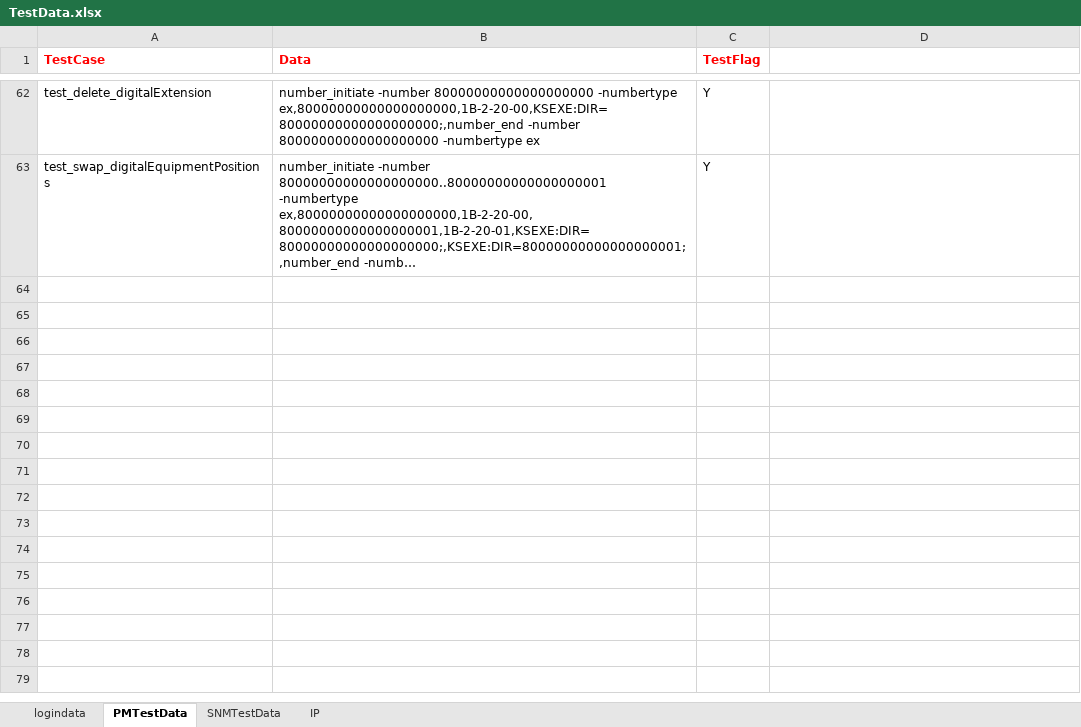
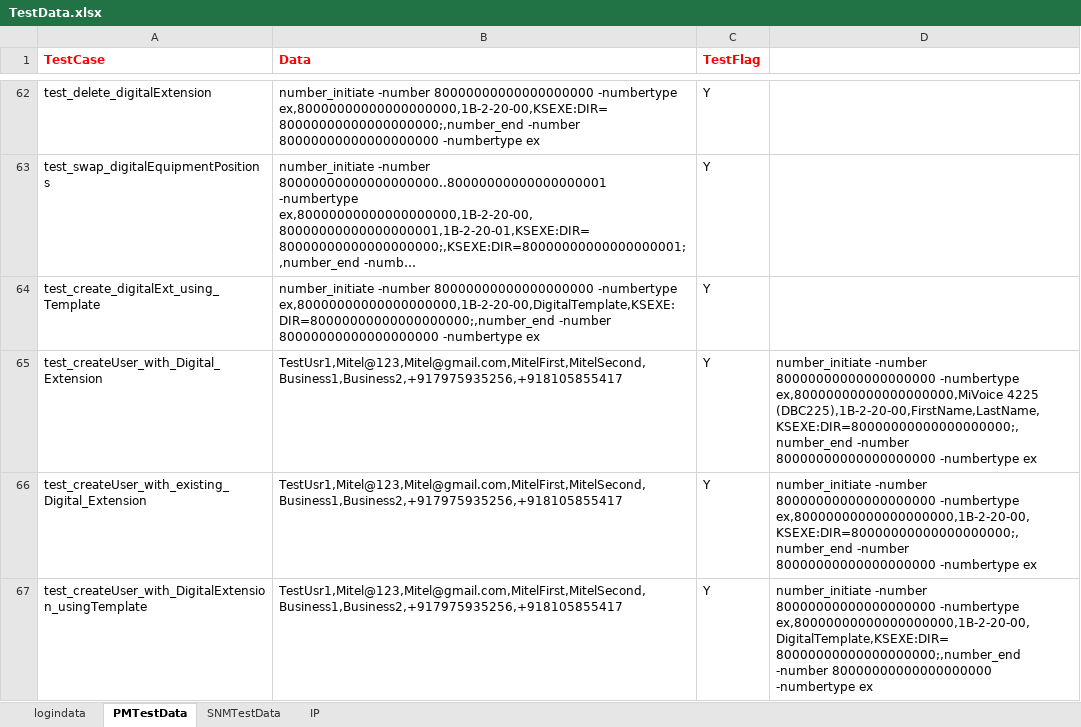
Before and after one commit to Arjuna1513/PM, an Excel workbook: PM/src/main/java/myTestData/TestData.xlsx, sheet PMTestData, drawn as a sheet; only a part is shown, gaps mark what is left out; long unchanged cells end in …; values as stored, in another font and other column widths than the file's, no borders; ↵ is a line break in a cell; the diff covers the shown part only; the diff names each change by its address in the sheet, - before the commit and + after, or states it on an @@ line.

```diff
--- a/PM/src/main/java/myTestData/TestData.xlsx (sheet PMTestData)
+++ b/PM/src/main/java/myTestData/TestData.xlsx (sheet PMTestData)
+row 64: test_create_digitalExt_using_Template | number_initiate -number 80000000000000000000 -numbertype ex,80000000000000000000,1B-2-20-00,DigitalTemplate,KSEXE:DIR=80000000000000000000;,number_end -number 80000000000000000000 -numbertype ex | Y
+row 65: test_createUser_with_Digital_Extension | TestUsr1,Mitel@123,Mitel@gmail.com,MitelFirst,MitelSecond, ↵ Business1,Business2,+917975935256,+918105855417 | Y | number_initiate -number 80000000000000000000 -numbertype ex,80000000000000000000,MiVoice 4225 (DBC225),1B-2-20-00,FirstName,LastName,KSEXE:DIR=80000000000000000000;,number_end -number 80000000000000000000 -numbertype ex
+row 66: test_createUser_with_existing_Digital_Extension | TestUsr1,Mitel@123,Mitel@gmail.com,MitelFirst,MitelSecond, ↵ Business1,Business2,+917975935256,+918105855417 | Y | number_initiate -number 80000000000000000000 -numbertype ex,80000000000000000000,1B-2-20-00,KSEXE:DIR=80000000000000000000;,number_end -number 80000000000000000000 -numbertype ex
+row 67: test_createUser_with_DigitalExtension_usingTemplate | TestUsr1,Mitel@123,Mitel@gmail.com,MitelFirst,MitelSecond, ↵ Business1,Business2,+917975935256,+918105855417 | Y | number_initiate -number 80000000000000000000 -numbertype ex,80000000000000000000,1B-2-20-00,DigitalTemplate,KSEXE:DIR=80000000000000000000;,number_end -number 80000000000000000000 -numbertype ex
```
Also changed, not shown: 3 added rows and 1 edited cell elsewhere in this sheet, 15 other files.
